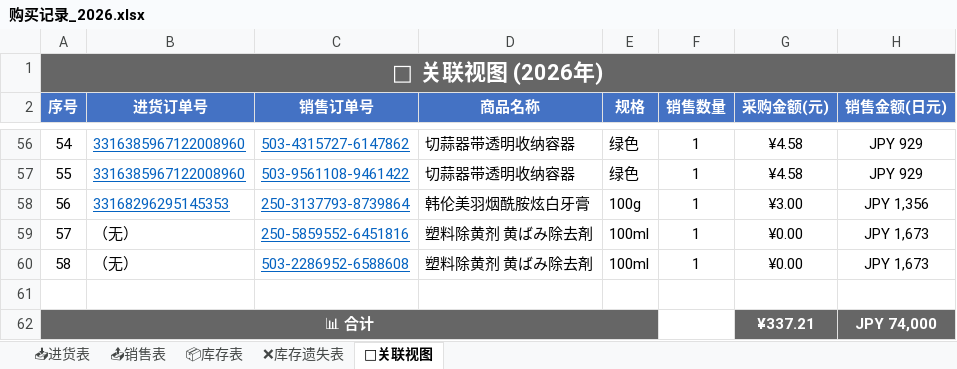
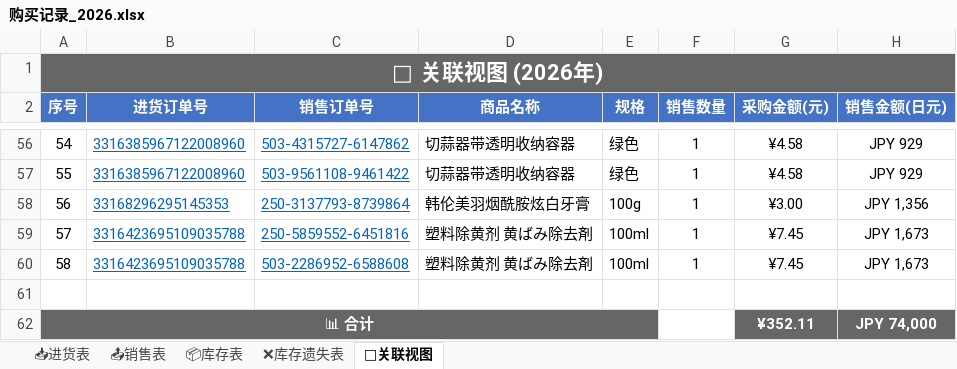
Before and after one commit to xiaoba1/amazon_record, an Excel workbook: 购买记录/归档表格/购买记录_2026.xlsx, sheet 🔗关联视图, drawn as a sheet; only a part is shown, gaps mark what is left out; values as stored, in another font and other column widths than the file's, no borders; the diff names each change by its address in the sheet, - before the commit and + after, or states it on an @@ line.

Commit message:
feat: 重构为新架构 进货表/销售表/库存表/关联视图 2026-09-21 00:28

```diff
--- a/购买记录/归档表格/购买记录_2026.xlsx (sheet 🔗关联视图)
+++ b/购买记录/归档表格/购买记录_2026.xlsx (sheet 🔗关联视图)
-B59:B60 (进货订单号): （无）
+B59:B60 (进货订单号): 3316423695109035788
@@ B59:B60 underline: off → on, text colour: black → #0563C1 @@
-G59:G60 (采购金额(元)): ¥0.00
+G59:G60 (采购金额(元)): ¥7.45
-G62 (采购金额(元)): ¥337.21
+G62 (采购金额(元)): ¥352.11
```
Also changed, not shown: sheet 📦库存表, sheet 📥进货表, 2 other files.
